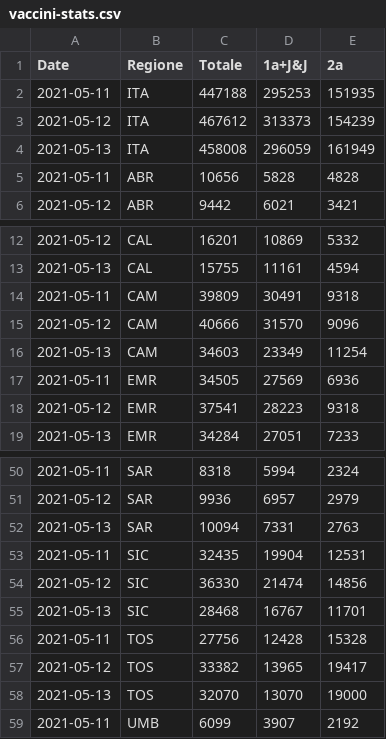
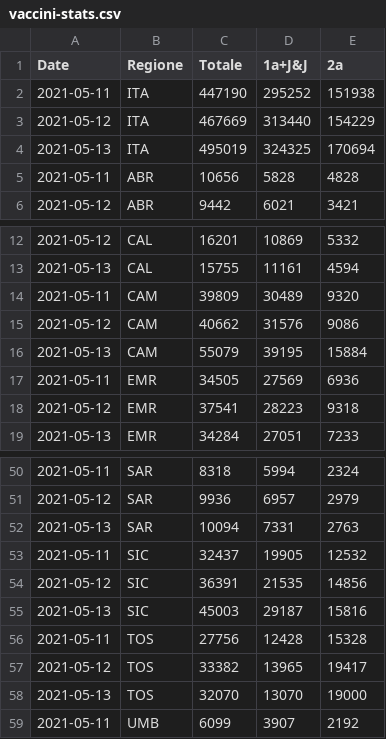
Before and after one commit to tomvitale/covid19-stats, a CSV file: vaccini-stats.csv, drawn as a sheet; only a part is shown, gaps mark what is left out.

```diff
--- a/vaccini-stats.csv
+++ b/vaccini-stats.csv
@@ -1,5 +1,5 @@
 Date,Regione,Totale,1a+J&J,2a
-2021-05-11,ITA,447188,295253,151935
-2021-05-12,ITA,467612,313373,154239
-2021-05-13,ITA,458008,296059,161949
+2021-05-11,ITA,447190,295252,151938
+2021-05-12,ITA,467669,313440,154229
+2021-05-13,ITA,495019,324325,170694
 2021-05-11,ABR,10656,5828,4828
@@ -13,5 +13,5 @@ Date,Regione,Totale,1a+J&J,2a
 2021-05-13,CAL,15755,11161,4594
-2021-05-11,CAM,39809,30491,9318
-2021-05-12,CAM,40666,31570,9096
-2021-05-13,CAM,34603,23349,11254
+2021-05-11,CAM,39809,30489,9320
+2021-05-12,CAM,40662,31576,9086
+2021-05-13,CAM,55079,39195,15884
 2021-05-11,EMR,34505,27569,6936
@@ -52,5 +52,5 @@ Date,Regione,Totale,1a+J&J,2a
 2021-05-13,SAR,10094,7331,2763
-2021-05-11,SIC,32435,19904,12531
-2021-05-12,SIC,36330,21474,14856
-2021-05-13,SIC,28468,16767,11701
+2021-05-11,SIC,32437,19905,12532
+2021-05-12,SIC,36391,21535,14856
+2021-05-13,SIC,45003,29187,15816
 2021-05-11,TOS,27756,12428,15328
```
Also changed, not shown: vaccini-data.csv.
